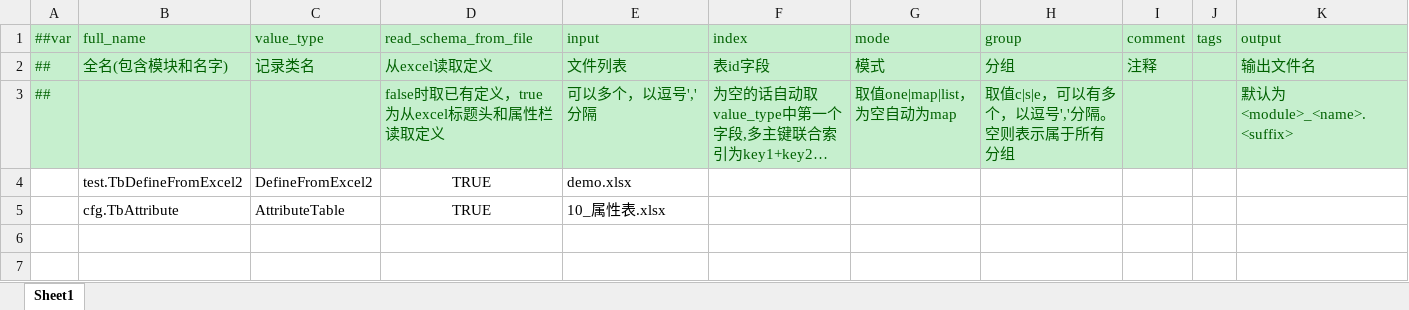
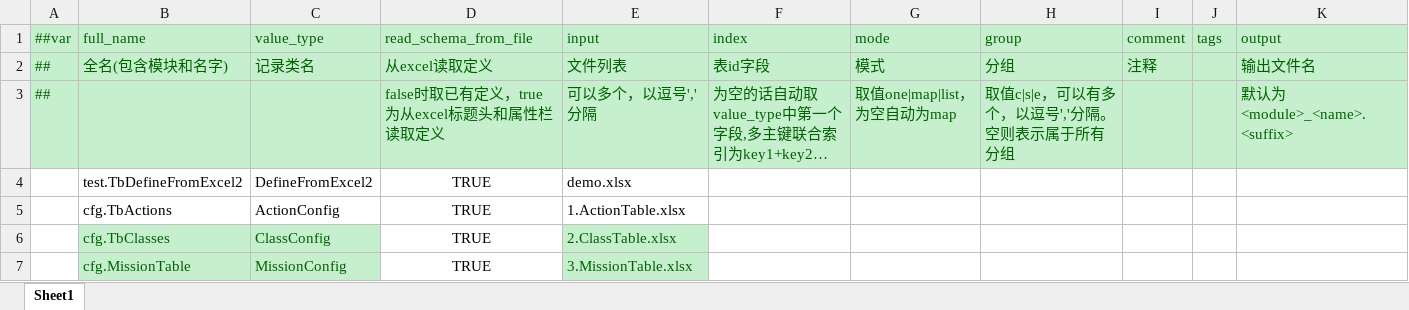
Before and after one commit to joyplus-ln/YoLoV8-GameQA, an Excel workbook: Tools/Data/__tables__.xlsx, sheet Sheet1, drawn as a sheet; long unchanged cells end in …; values as stored, in another font and other column widths than the file's, no borders; removed rows and columns are numbered as before the commit, all else as after; the diff names each change by its address in the sheet, - before the commit and + after, or states it on an @@ line.

```diff
--- a/Tools/Data/__tables__.xlsx (sheet Sheet1)
+++ b/Tools/Data/__tables__.xlsx (sheet Sheet1)
-row 5:  | cfg.TbAttribute | AttributeTable | TRUE | 10_属性表.xlsx
+row 5:  | cfg.TbActions | ActionConfig | TRUE | 1.ActionTable.xlsx
+row 6:  | cfg.TbClasses | ClassConfig | TRUE | 2.ClassTable.xlsx
+row 7:  | cfg.MissionTable | MissionConfig | TRUE | 3.MissionTable.xlsx
```
Also changed, not shown: Tools/Data/__beans__.xlsx, 13 other files.
